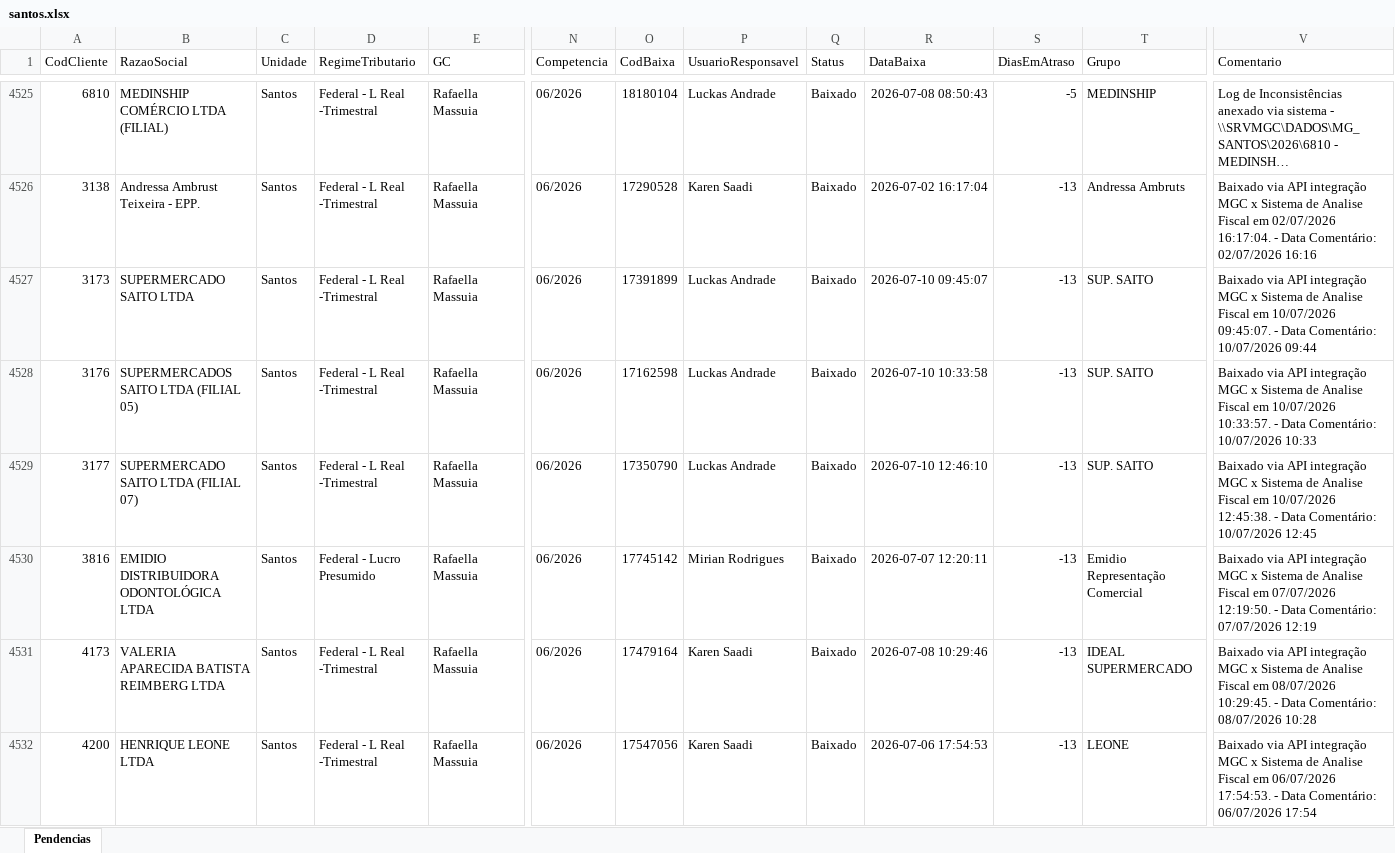
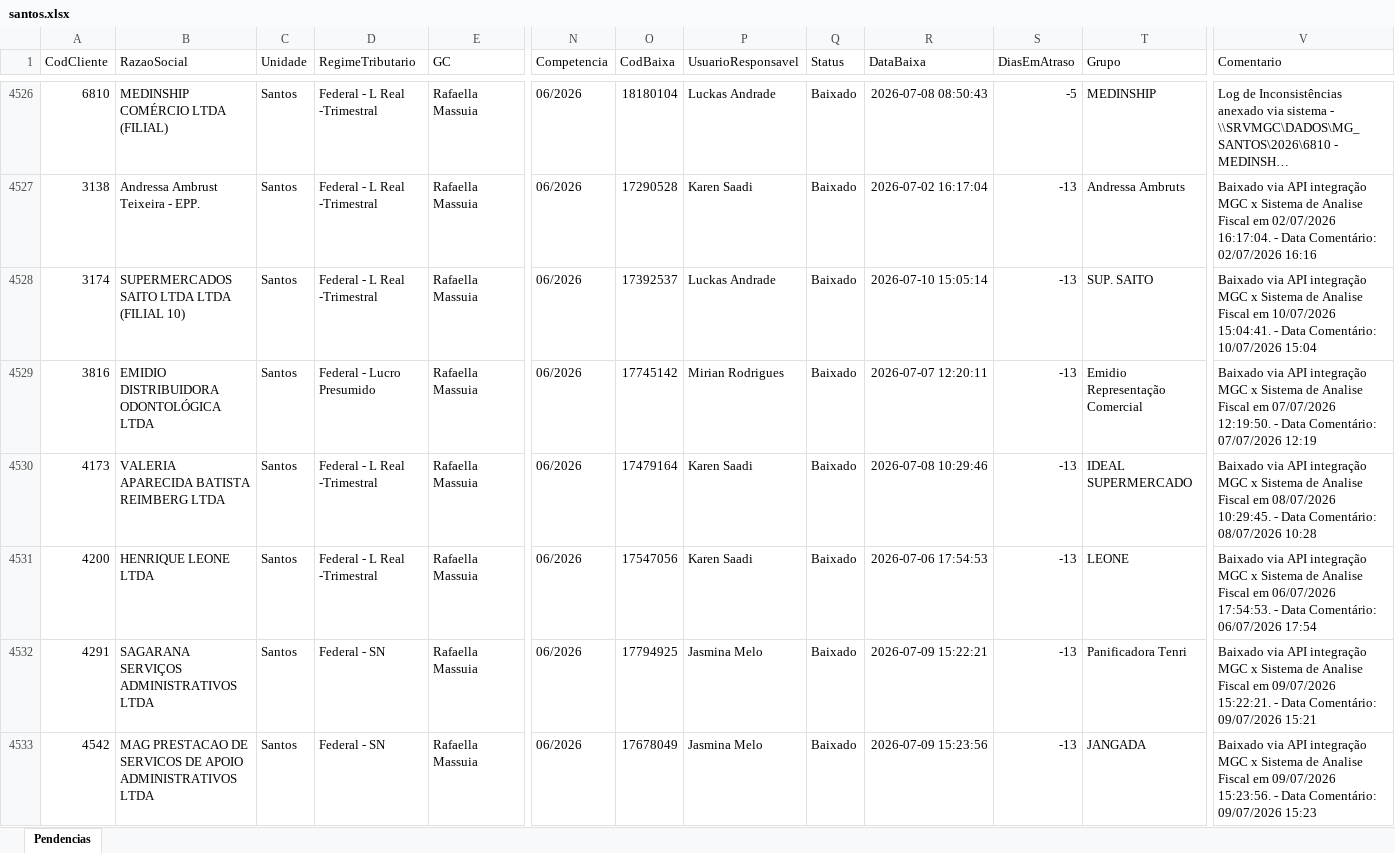
Before and after one commit to willianemanoel/Portal-das-tarefas-teste-, an Excel workbook: dados/base/santos.xlsx, sheet Pendencias, drawn as a sheet; only a part is shown, gaps mark what is left out; the shorter side is filled out with more unchanged rows; long unchanged cells end in …; values as stored, in another font and other column widths than the file's, no borders; removed rows and columns are numbered as before the commit, all else as after; rows hold the shown columns only; the diff covers the shown part only; the diff names each change by its address in the sheet, - before the commit and + after, or states it on an @@ line.

```diff
--- a/dados/base/santos.xlsx (sheet Pendencias)
+++ b/dados/base/santos.xlsx (sheet Pendencias)
-row 4527: 3173 | SUPERMERCADO SAITO LTDA | Santos | Federal - L Real -Trimestral | Rafaella Massuia | 06/2026 | 17391899 | Luckas Andrade | Baixado | 2026-07-10 09:45:07 | -13 | SUP. SAITO | Baixado via API integração MGC x Sistema de Analise Fiscal em 10/07/2026 09:45:07. - Data Comentário: 10/07/2026 09:44
-row 4528: 3176 | SUPERMERCADOS SAITO LTDA (FILIAL 05) | Santos | Federal - L Real -Trimestral | Rafaella Massuia | 06/2026 | 17162598 | Luckas Andrade | Baixado | 2026-07-10 10:33:58 | -13 | SUP. SAITO | Baixado via API integração MGC x Sistema de Analise Fiscal em 10/07/2026 10:33:57. - Data Comentário: 10/07/2026 10:33
-A4528 (CodCliente): 3177
+A4528 (CodCliente): 3174
-B4528 (RazaoSocial): SUPERMERCADO SAITO LTDA (FILIAL 07)
+B4528 (RazaoSocial): SUPERMERCADOS SAITO LTDA LTDA (FILIAL 10)
-O4528 (CodBaixa): 17350790
+O4528 (CodBaixa): 17392537
-R4528 (DataBaixa): 2026-07-10 12:46:10
+R4528 (DataBaixa): 2026-07-10 15:05:14
-V4528 (Comentario): …em 10/07/2026 12:45:38. - Data Comentário: 10/07/2026 12:45
+V4528 (Comentario): …em 10/07/2026 15:04:41. - Data Comentário: 10/07/2026 15:04
```
Also changed, not shown: 12 added rows, 8 removed rows and 13 edited cells elsewhere in this sheet, dados/base/goias.xlsx, 2 other files.
